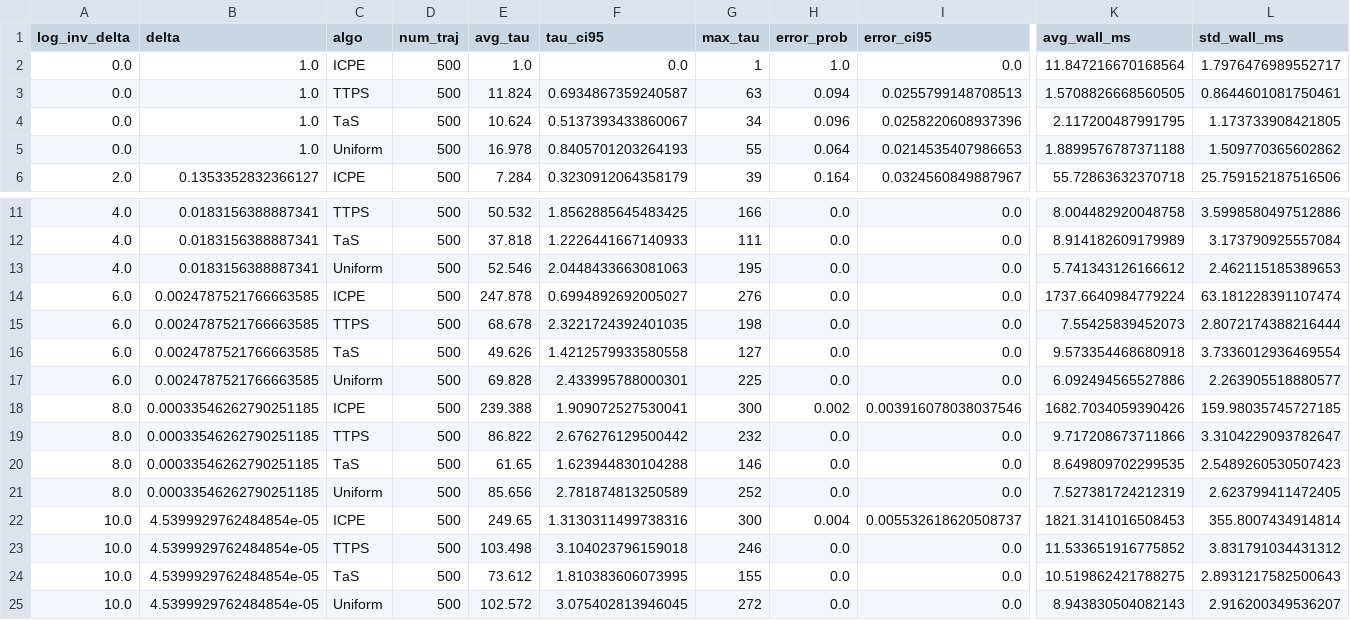
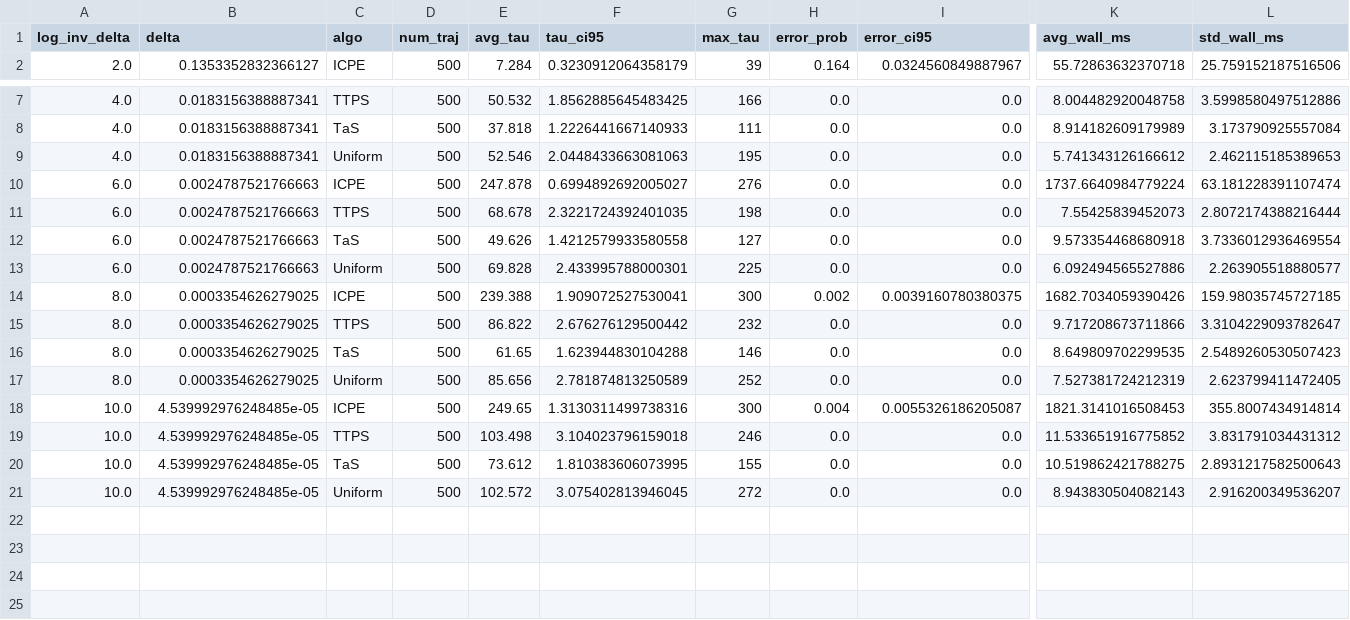
Before and after one commit to ai25resch11006-maker/ICPE_BAI_FC_exp, a CSV file: runs_delta_sweep/fixed_instance/summary.csv, drawn as a sheet; only a part is shown, gaps mark what is left out; removed rows and columns are numbered as before the commit, all else as after; rows hold the shown columns only; the diff names each change by its address in the sheet, - before the commit and + after, or states it on an @@ line.

Commit message:
Fixed-length (30,000-step) delta sweep: results for e^-2..e^-10, delta = 1 moved to archive; training logs

```diff
--- a/runs_delta_sweep/fixed_instance/summary.csv
+++ b/runs_delta_sweep/fixed_instance/summary.csv
-row 2: 0.0 | 1.0 | ICPE | 500 | 1.0 | 0.0 | 1 | 1.0 | 0.0 | 11.847216670168564 | 1.7976476989552717
-row 3: 0.0 | 1.0 | TTPS | 500 | 11.824 | 0.6934867359240587 | 63 | 0.094 | 0.0255799148708513 | 1.5708826668560505 | 0.8644601081750461
-row 4: 0.0 | 1.0 | TaS | 500 | 10.624 | 0.5137393433860067 | 34 | 0.096 | 0.0258220608937396 | 2.117200487991795 | 1.173733908421805
-row 5: 0.0 | 1.0 | Uniform | 500 | 16.978 | 0.8405701203264193 | 55 | 0.064 | 0.0214535407986653 | 1.8899576787371188 | 1.509770365602862
-B10:B13 (delta): 0.0024787521766663585
+B10:B13 (delta): 0.0024787521766663
-B14:B17 (delta): 0.00033546262790251185
+B14:B17 (delta): 0.0003354626279025
-I14 (error_ci95): 0.003916078038037546
+I14 (error_ci95): 0.0039160780380375
-B18:B21 (delta): 4.5399929762484854e-05
+B18:B21 (delta): 4.539992976248485e-05
-I18 (error_ci95): 0.005532618620508737
+I18 (error_ci95): 0.0055326186205087
```
Also changed, not shown: runs_delta_sweep/fixed_instance/error_table.csv, runs_delta_sweep/fixed_instance/results_table.csv, 17 other files.
